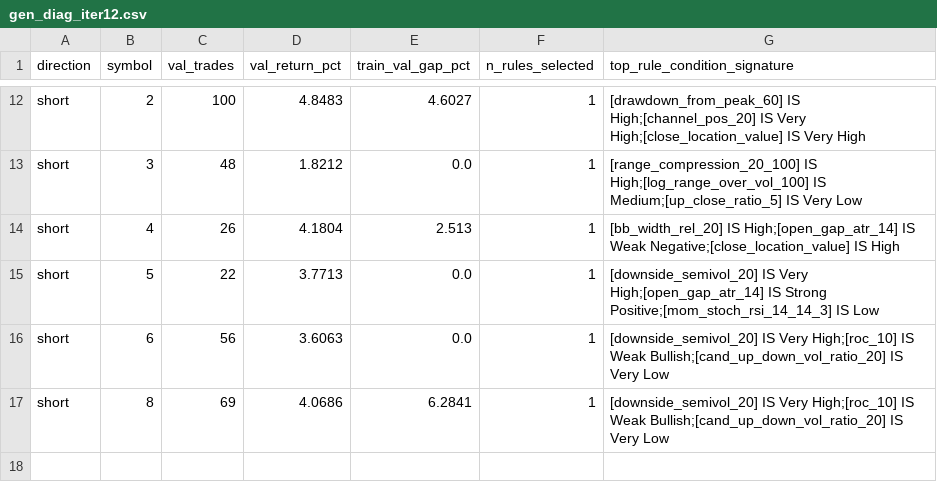
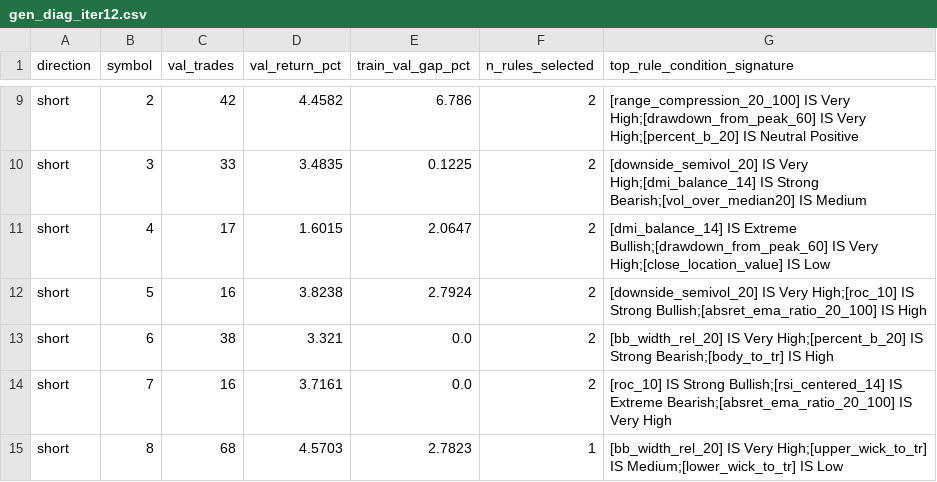
Before and after one commit to m-danaee/trading_platform, a CSV file: outputs/reports/gen_diag_iter12.csv, drawn as a sheet; only a part is shown, gaps mark what is left out; addresses are those after the commit; the diff covers the shown part only; the diff names each change by its address in the sheet, - before the commit and + after, or states it on an @@ line.

```diff
--- a/outputs/reports/gen_diag_iter12.csv
+++ b/outputs/reports/gen_diag_iter12.csv
-C9 (val_trades): 100
+C9 (val_trades): 42
-D9 (val_return_pct): 4.8483
+D9 (val_return_pct): 4.4582
-E9 (train_val_gap_pct): 4.6027
+E9 (train_val_gap_pct): 6.786
-F9:F13 (n_rules_selected): 1
+F9:F13 (n_rules_selected): 2
-G9 (top_rule_condition_signature): [drawdown_from_peak_60] IS High;[channel_pos_20] IS Very High;[close_location_value] IS Very High
+G9 (top_rule_condition_signature): [range_compression_20_100] IS Very High;[drawdown_from_peak_60] IS Very High;[percent_b_20] IS Neutral Positive
-C10 (val_trades): 48
+C10 (val_trades): 33
-D10 (val_return_pct): 1.8212
+D10 (val_return_pct): 3.4835
-E10 (train_val_gap_pct): 0.0
+E10 (train_val_gap_pct): 0.1225
-G10 (top_rule_condition_signature): [range_compression_20_100] IS High;[log_range_over_vol_100] IS Medium;[up_close_ratio_5] IS Very Low
+G10 (top_rule_condition_signature): [downside_semivol_20] IS Very High;[dmi_balance_14] IS Strong Bearish;[vol_over_median20] IS Medium
-C11 (val_trades): 26
+C11 (val_trades): 17
-D11 (val_return_pct): 4.1804
+D11 (val_return_pct): 1.6015
-E11 (train_val_gap_pct): 2.513
+E11 (train_val_gap_pct): 2.0647
-G11 (top_rule_condition_signature): [bb_width_rel_20] IS High;[open_gap_atr_14] IS Weak Negative;[close_location_value] IS High
+G11 (top_rule_condition_signature): [dmi_balance_14] IS Extreme Bullish;[drawdown_from_peak_60] IS Very High;[close_location_value] IS Low
-C12 (val_trades): 22
+C12 (val_trades): 16
-D12 (val_return_pct): 3.7713
+D12 (val_return_pct): 3.8238
-E12 (train_val_gap_pct): 0.0
+E12 (train_val_gap_pct): 2.7924
-G12 (top_rule_condition_signature): …IS Very High;[open_gap_atr_14] IS Strong Positive;[mom_stoch_rsi_14_14_3] IS Low
+G12 (top_rule_condition_signature): …IS Very High;[roc_10] IS Strong Bullish;[absret_ema_ratio_20_100] IS High
-C13 (val_trades): 56
+C13 (val_trades): 38
-D13 (val_return_pct): 3.6063
+D13 (val_return_pct): 3.321
-G13 (top_rule_condition_signature): [downside_semivol_20] IS Very High;[roc_10] IS Weak Bullish;[cand_up_down_vol_ratio_20] IS Very Low
+G13 (top_rule_condition_signature): [bb_width_rel_20] IS Very High;[percent_b_20] IS Strong Bearish;[body_to_tr] IS High
+row 14: short | 7 | 16 | 3.7161 | 0.0 | 2 | [roc_10] IS Strong Bullish;[rsi_centered_14] IS Extreme Bearish;[absret_ema_ratio_20_100] IS Very High
-C15 (val_trades): 69
+C15 (val_trades): 68
-D15 (val_return_pct): 4.0686
+D15 (val_return_pct): 4.5703
-E15 (train_val_gap_pct): 6.2841
+E15 (train_val_gap_pct): 2.7823
-G15 (top_rule_condition_signature): [downside_semivol_20] IS Very High;[roc_10] IS Weak Bullish;[cand_up_down_vol_ratio_20] IS Very Low
+G15 (top_rule_condition_signature): [bb_width_rel_20] IS Very High;[upper_wick_to_tr] IS Medium;[lower_wick_to_tr] IS Low
```
Also changed, not shown: 3 removed rows and 30 edited cells elsewhere in this file, outputs/reports/feature_stratified_test_long.csv, outputs/reports/feature_stratified_test_short.csv, 53 other files.
